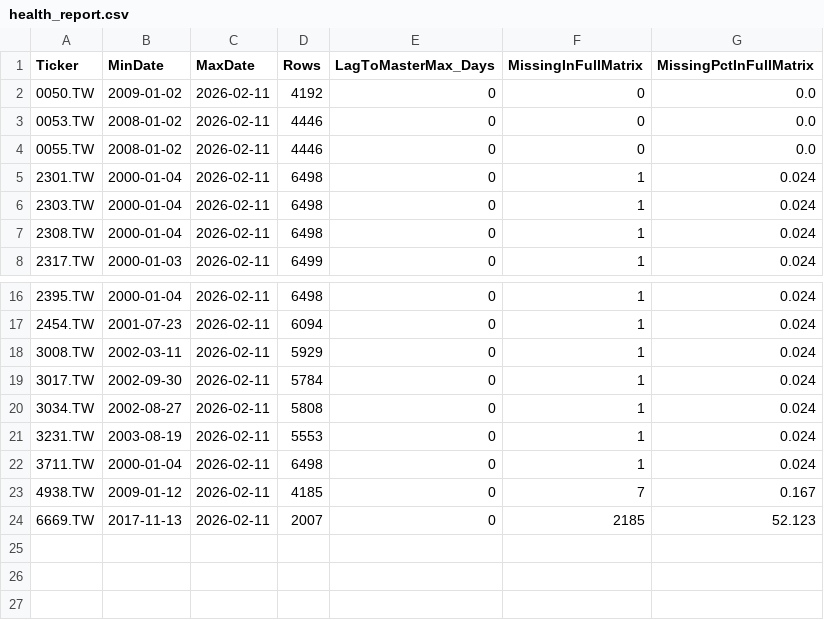
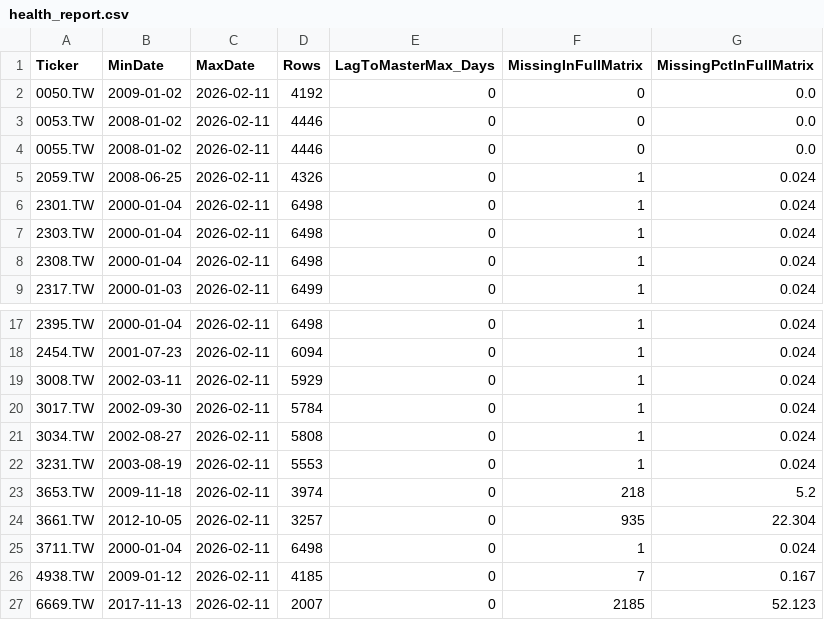
Before and after one commit to howardus-web/antifragile-data, a CSV file: matrices/tw/health_report.csv, drawn as a sheet; only a part is shown, gaps mark what is left out; the diff names each change by its address in the sheet, - before the commit and + after, or states it on an @@ line.

```diff
--- a/matrices/tw/health_report.csv
+++ b/matrices/tw/health_report.csv
+row 5: 2059.TW | 2008-06-25 | 2026-02-11 | 4326 | 0 | 1 | 0.024
+row 23: 3653.TW | 2009-11-18 | 2026-02-11 | 3974 | 0 | 218 | 5.2
+row 24: 3661.TW | 2012-10-05 | 2026-02-11 | 3257 | 0 | 935 | 22.304
```
Also changed, not shown: matrices/us/calendar_month_ends.csv, matrices/us/health_report.csv, 6 other files.
